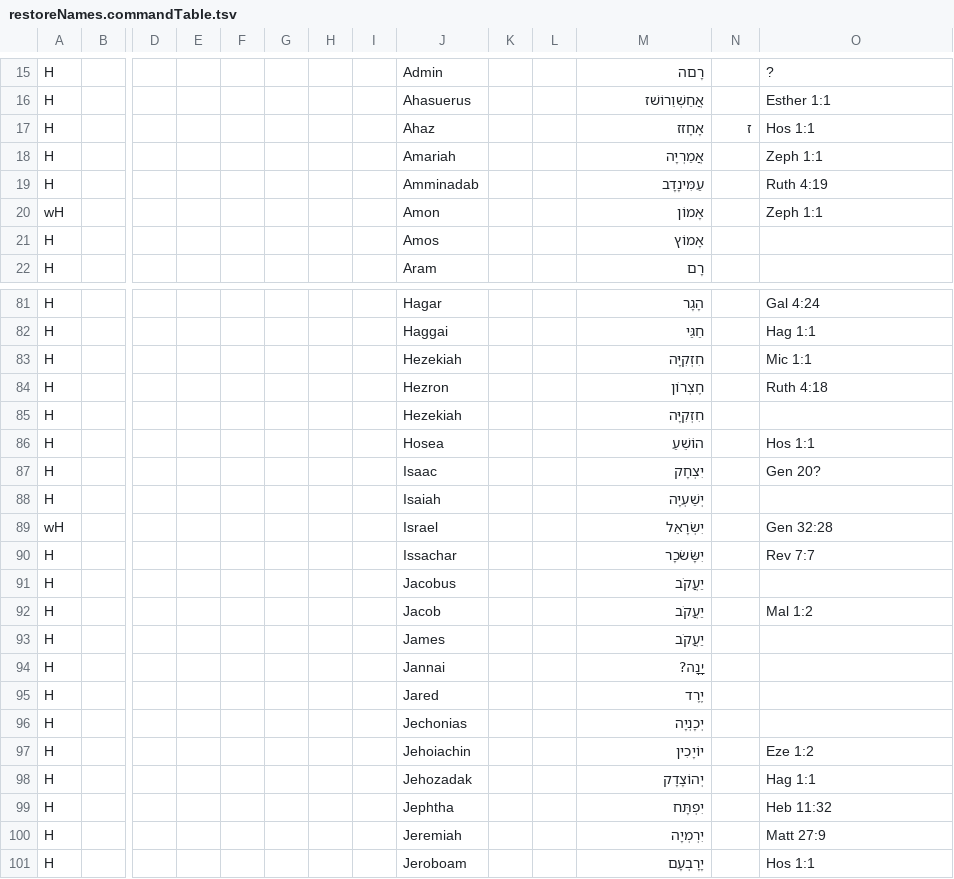
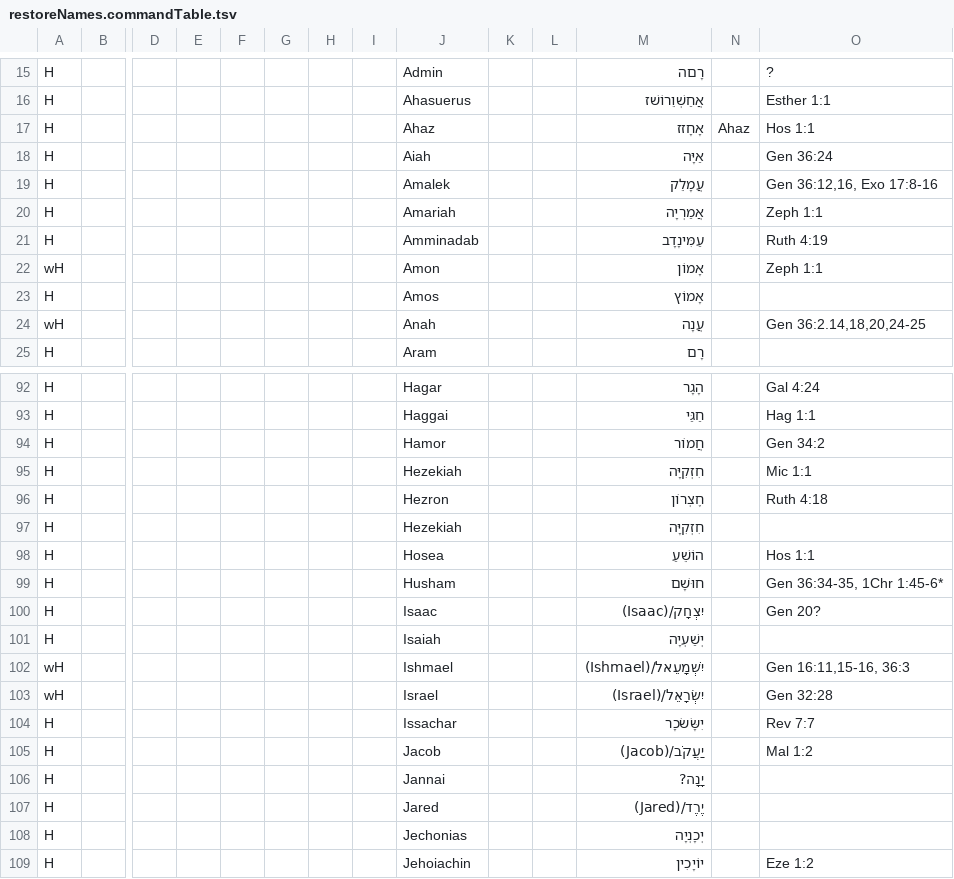
Before and after one commit to Freely-Given-org/OpenEnglishTranslation--OET, a TSV file: scripts/ScriptedOTUpdates/restoreNames.commandTable.tsv, drawn as a sheet; only a part is shown, gaps mark what is left out; the shorter side is filled out with more unchanged rows; removed rows and columns are numbered as before the commit, all else as after; rows hold the shown columns only; the diff covers the shown part only; the diff names each change by its address in the sheet, - before the commit and + after, or states it on an @@ line.

```diff
--- a/scripts/ScriptedOTUpdates/restoreNames.commandTable.tsv
+++ b/scripts/ScriptedOTUpdates/restoreNames.commandTable.tsv
-N17: ז
+N17: Ahaz
+row 18: H |  |  |  |  |  |  |  | Aiah |  |  | אַיָּה |  | Gen 36:24
+row 19: H |  |  |  |  |  |  |  | Amalek |  |  | עֲמָלֵק |  | Gen 36:12,16, Exo 17:8-16
+row 24: wH |  |  |  |  |  |  |  | Anah |  |  | עֲנָה |  | Gen 36:2.14,18,20,24-25
+row 94: H |  |  |  |  |  |  |  | Hamor |  |  | חֲמוֹר |  | Gen 34:2
+row 99: H |  |  |  |  |  |  |  | Husham |  |  | חוּשָׁם |  | Gen 36:34-35, 1Chr 1:45-6*
-M100: יִצְחָק
+M100: יִצְחָק/(Isaac)
+row 102: wH |  |  |  |  |  |  |  | Ishmael |  |  | יִשְׁמָעֵאל/(Ishmael) |  | Gen 16:11,15-16, 36:3
-M103: יִשְׂרָאֵל
+M103: יִשְׂרָאֵל/(Israel)
-row 91: H |  |  |  |  |  |  |  | Jacobus |  |  | יַעֲקֹב
-M105: יַעֲקֹב
+M105: יַעֲקֹב/(Jacob)
-row 93: H |  |  |  |  |  |  |  | James |  |  | יַעֲקֹב
-M107: יֶרֶד
+M107: יֶרֶד/(Jared)
```
Also changed, not shown: 18 added rows, 4 removed rows, 1 moved row and 4 edited cells elsewhere in this file, scripts/ScriptedOTUpdates/wordingAdjustments.commandTable.tsv, 54 other files.
